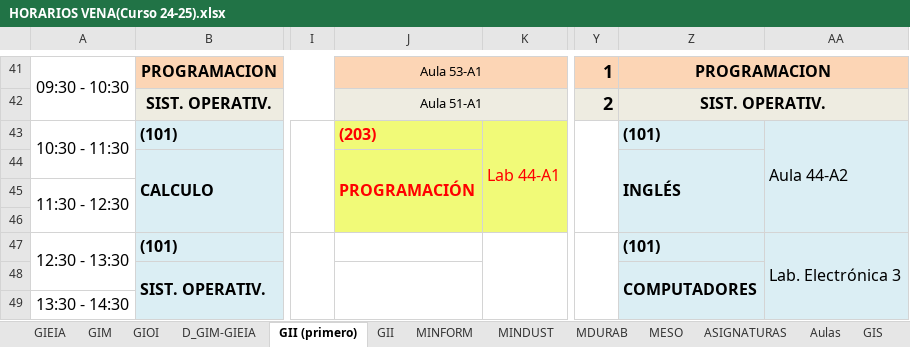
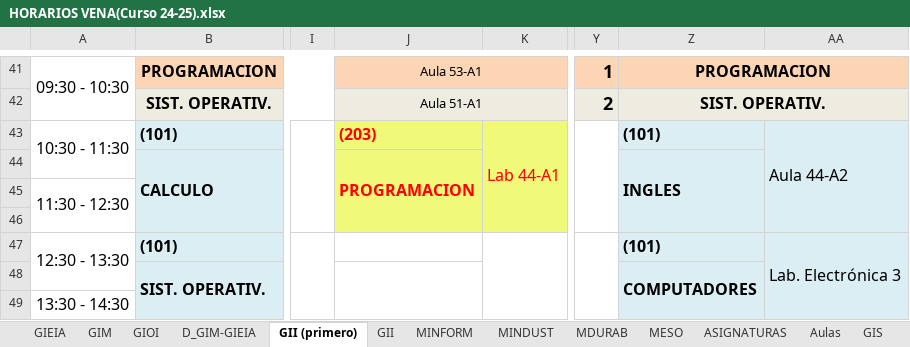
Before and after one commit to rebecacuestaestepar/Trabajo-Fin-de-Grado-2025-2026, an Excel workbook: prototipos/HORARIOS VENA(Curso 24-25).xlsx, sheet GII (primero), drawn as a sheet; only a part is shown, gaps mark what is left out; values as stored, in another font and other column widths than the file's, no borders; the diff names each change by its address in the sheet, - before the commit and + after, or states it on an @@ line.

Commit message:
Corregir nombres asignaturas

```diff
--- a/prototipos/HORARIOS VENA(Curso 24-25).xlsx (sheet GII (primero))
+++ b/prototipos/HORARIOS VENA(Curso 24-25).xlsx (sheet GII (primero))
-J44: PROGRAMACIÓN
+J44: PROGRAMACION
-Z44: INGLÉS
+Z44: INGLES
```
Also changed, not shown: sheet GII.
